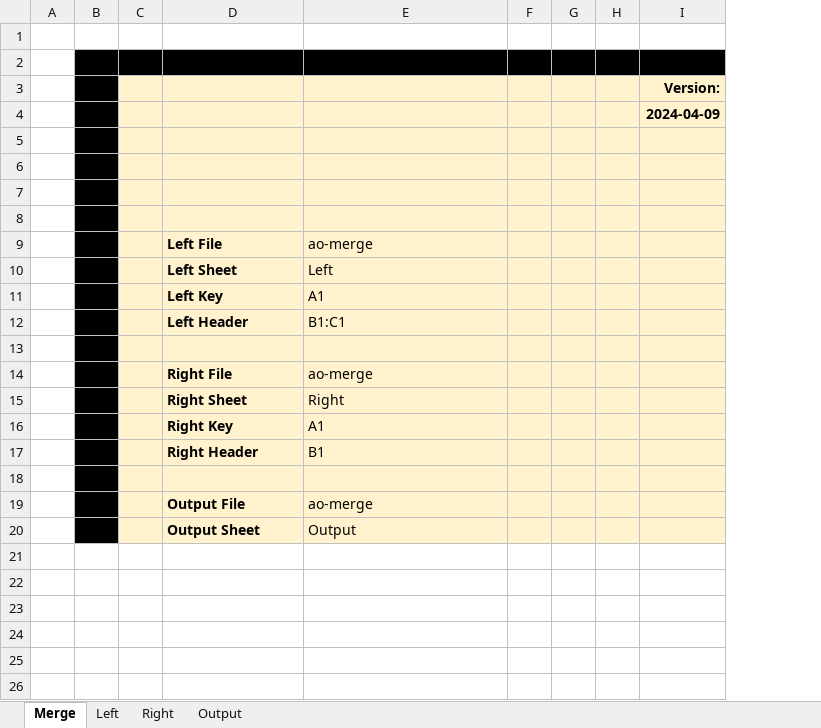
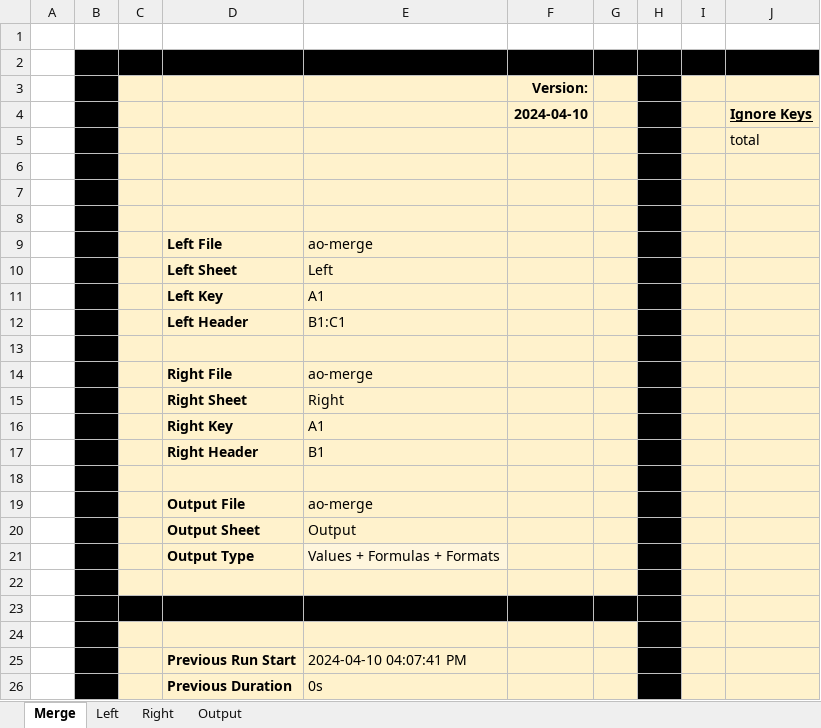
Before and after one commit to alexoooo/ao-excel, an Excel workbook: ao-merge.xlsm, sheet Merge, drawn as a sheet; values as stored, in another font and other column widths than the file's, no borders; charts and pictures not drawn; removed rows and columns are numbered as before the commit, all else as after; the diff names each change by its address in the sheet, - before the commit and + after, or states it on an @@ line.

Commit message:
added support for ignored keys, let user choose between values-only vs value+formulas+formats (uses clipboard), formatting improvements, performance optimization

```diff
--- a/ao-merge.xlsm (sheet Merge)
+++ b/ao-merge.xlsm (sheet Merge)
-column F, empty
+column F (2024-04-10), row 3: Version:
-column I (2024-04-09), row 3: Version:
+column I, empty
+column J (Ignore Keys), row 5: total
-H3:H20 fill: #FFF2CC
+H3:H20 fill: #000000
+row 21:  |  |  | Output Type | Values + Formulas + Formats
+row 22: (empty)
+row 23: (empty)
+row 24: (empty)
+row 25:  |  |  | Previous Run Start | 2024-04-10 04:07:41 PM
+row 26:  |  |  | Previous Duration | 0s
```
Also changed, not shown: sheet Output, sheet Left, sheet Right, charts or pictures, 1 other file.
